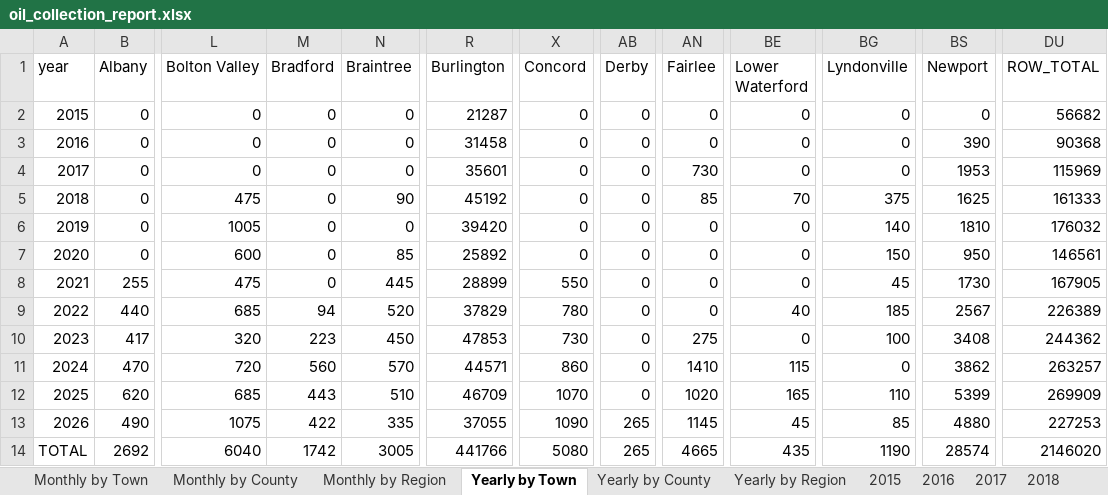
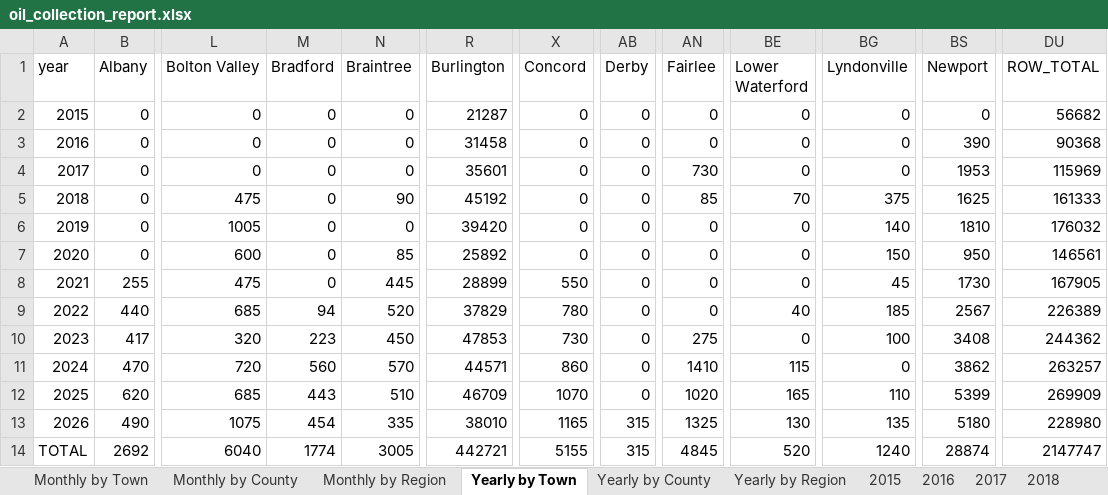
Before and after one commit to burnssargent-eng/blackbear_dashboard, an Excel workbook: oil_collection_report.xlsx, sheet Yearly by Town, drawn as a sheet; only a part is shown, gaps mark what is left out; values as stored, in another font and other column widths than the file's, no borders; the diff names each change by its address in the sheet, - before the commit and + after, or states it on an @@ line.

```diff
--- a/oil_collection_report.xlsx (sheet Yearly by Town)
+++ b/oil_collection_report.xlsx (sheet Yearly by Town)
-M13 (Bradford): 422
+M13 (Bradford): 454
-R13 (Burlington): 37055
+R13 (Burlington): 38010
-X13 (Concord): 1090
+X13 (Concord): 1165
-AB13:AB14 (Derby): 265
+AB13:AB14 (Derby): 315
-AN13 (Fairlee): 1145
+AN13 (Fairlee): 1325
-BE13 (Lower Waterford): 45
+BE13 (Lower Waterford): 130
-BG13 (Lyndonville): 85
+BG13 (Lyndonville): 135
-BS13 (Newport): 4880
+BS13 (Newport): 5180
-DU13 (ROW_TOTAL): 227253
+DU13 (ROW_TOTAL): 228980
-M14 (Bradford): 1742
+M14 (Bradford): 1774
-R14 (Burlington): 441766
+R14 (Burlington): 442721
-X14 (Concord): 5080
+X14 (Concord): 5155
-AN14 (Fairlee): 4665
+AN14 (Fairlee): 4845
-BE14 (Lower Waterford): 435
+BE14 (Lower Waterford): 520
-BG14 (Lyndonville): 1190
+BG14 (Lyndonville): 1240
-BS14 (Newport): 28574
+BS14 (Newport): 28874
-DU14 (ROW_TOTAL): 2146020
+DU14 (ROW_TOTAL): 2147747
```
Also changed, not shown: sheet Monthly by Town, sheet Yearly by Region, sheet Monthly by Region, sheet 2026, sheet Yearly by County, sheet Monthly by County, 16 more sheets, other sheet tabs, 6 other files.
